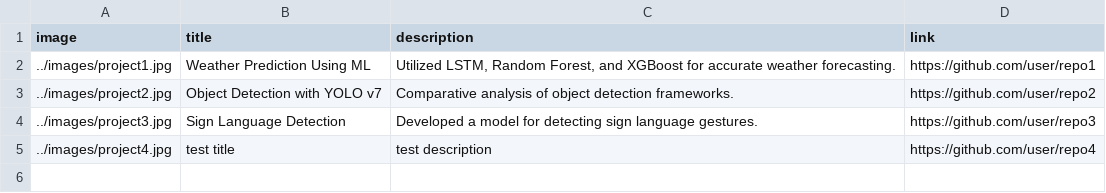
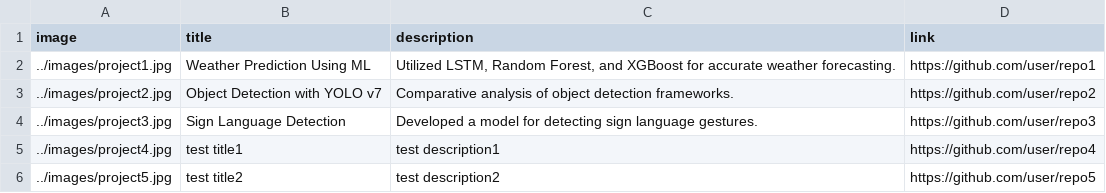
Before and after one commit to hydracsnova13/hydracsnova13.github.io, a CSV file: Portfolio-Website/data/projects.csv, drawn as a sheet.

Commit message:
Update to projects csv

```diff
--- a/Portfolio-Website/data/projects.csv
+++ b/Portfolio-Website/data/projects.csv
@@ -4,2 +4,3 @@ image,title,description,link
 "../images/project3.jpg","Sign Language Detection","Developed a model for detecting sign language gestures.","https://github.com/user/repo3"
-"../images/project4.jpg","test title","test description","https://github.com/user/repo4"
+"../images/project4.jpg","test title1","test description1","https://github.com/user/repo4"
+"../images/project5.jpg","test title2","test description2","https://github.com/user/repo5"
```
